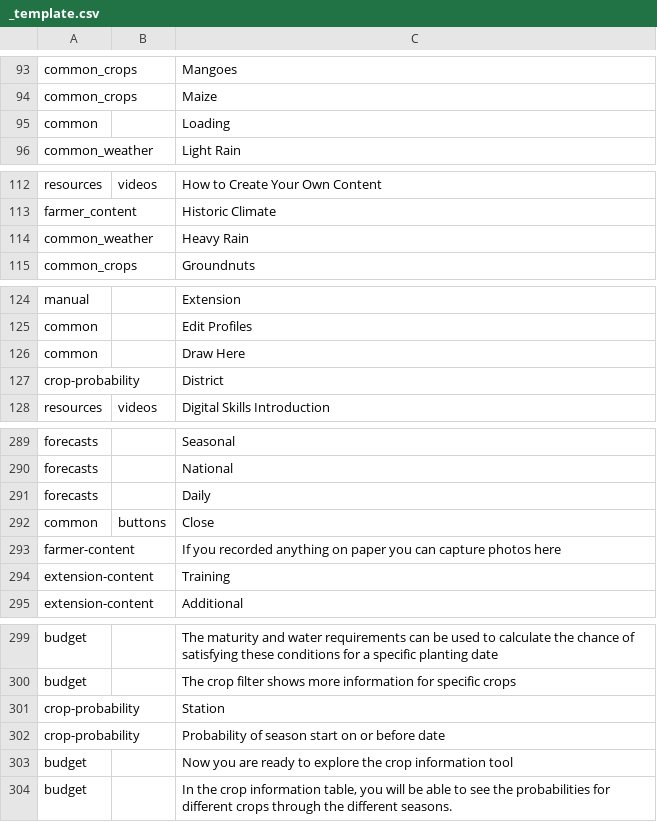
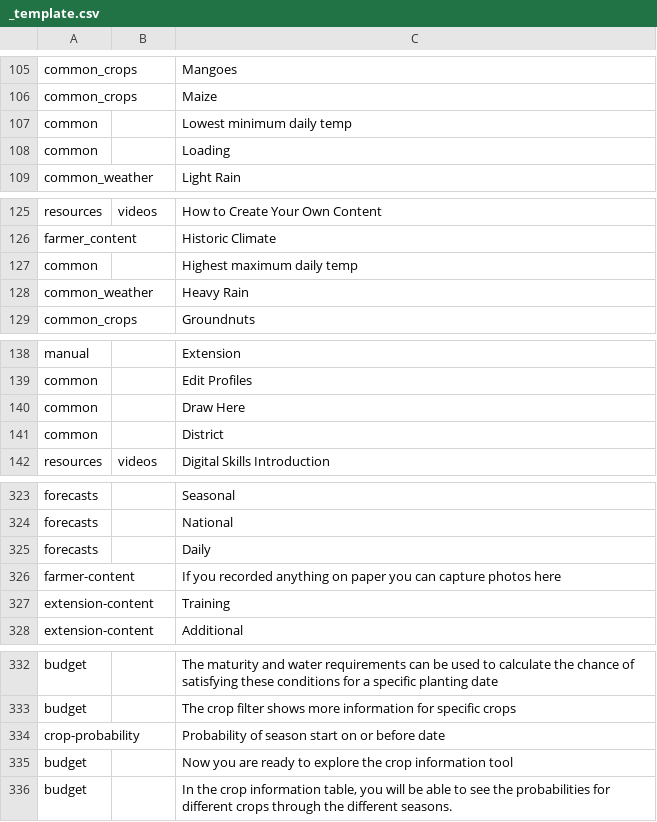
Before and after one commit to e-picsa/picsa-apps, a CSV file: libs/i18n/templates/_template.csv, drawn as a sheet; only a part is shown, gaps mark what is left out; removed rows and columns are numbered as before the commit, all else as after; the diff covers the shown part only; the diff names each change by its address in the sheet, - before the commit and + after, or states it on an @@ line.

```diff
--- a/libs/i18n/templates/_template.csv
+++ b/libs/i18n/templates/_template.csv
+row 107: common |  | Lowest minimum daily temp
+row 127: common |  | Highest maximum daily temp
-A141: crop-probability
+A141: common
@@ row 292 moved to row 277: common @@
-row 301: crop-probability |  | Station
```
Also changed, not shown: 31 added rows elsewhere in this file, 7 other files.
